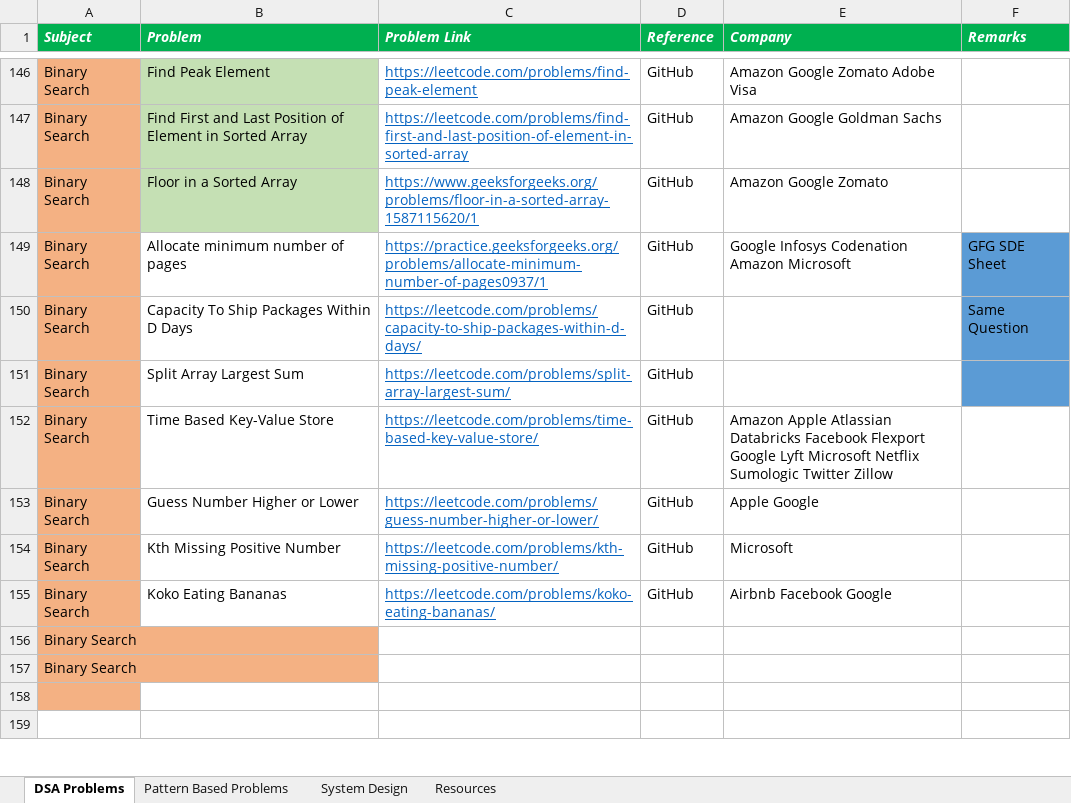
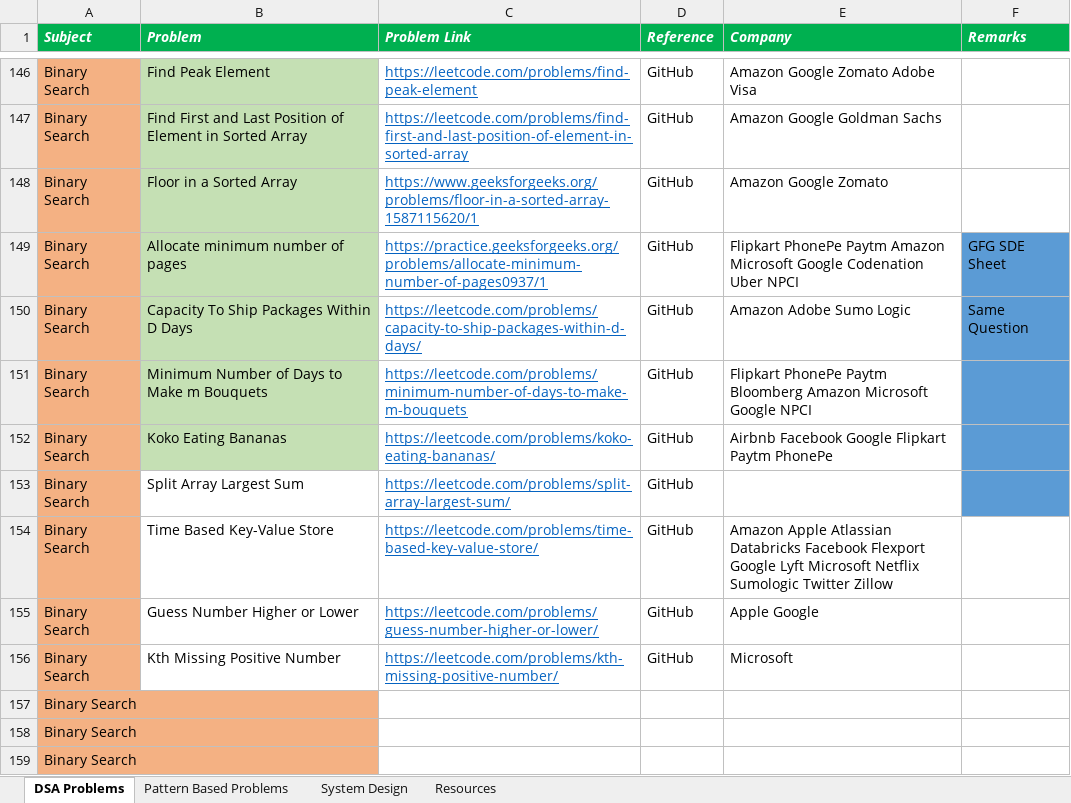
Before and after one commit to KrishnenduAddya/Documents, an Excel workbook: MAANG 6 Months Preparation Krishnendu Addya.xlsx, sheet DSA Problems, drawn as a sheet; only a part is shown, gaps mark what is left out; the shorter side is filled out with more unchanged rows; values as stored, in another font and other column widths than the file's, no borders; conditional formats not drawn; removed rows and columns are numbered as before the commit, all else as after; the diff names each change by its address in the sheet, - before the commit and + after, or states it on an @@ line.

Commit message:
Add files via upload

```diff
--- a/MAANG 6 Months Preparation Krishnendu Addya.xlsx (sheet DSA Problems)
+++ b/MAANG 6 Months Preparation Krishnendu Addya.xlsx (sheet DSA Problems)
-B149:B150 fill: none
+B149:B150 fill: #C5E0B4
-E149 (Company): Google Infosys Codenation Amazon Microsoft
+E149 (Company): Flipkart PhonePe Paytm Amazon Microsoft Google Codenation Uber NPCI
-E150 (Company): (empty)
+E150 (Company): Amazon Adobe Sumo Logic
+row 151: Binary Search | Minimum Number of Days to Make m Bouquets | https://leetcode.com/problems/minimum-number-of-days-to-make-m-bouquets | GitHub | Flipkart PhonePe Paytm Bloomberg Amazon Microsoft Google NPCI
+row 152: Binary Search | Koko Eating Bananas | https://leetcode.com/problems/koko-eating-bananas/ | GitHub | Airbnb Facebook Google Flipkart Paytm PhonePe
-row 155: Binary Search | Koko Eating Bananas | https://leetcode.com/problems/koko-eating-bananas/ | GitHub | Airbnb Facebook Google
+row 157: Binary Search
```
